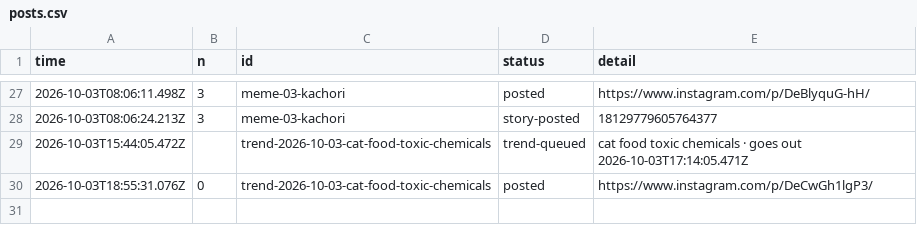
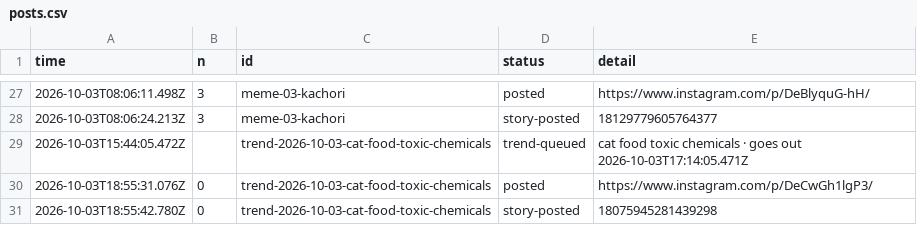
Before and after one commit to gamenailer0-oss/menva-mvp, a CSV file: log/posts.csv, drawn as a sheet; only a part is shown, gaps mark what is left out.

Commit message:
autopost: story for trend-2026-10-03-cat-food-toxic-chemicals

```diff
--- a/log/posts.csv
+++ b/log/posts.csv
@@ -30 +30,2 @@ time,n,id,status,detail
 "2026-10-03T18:55:31.076Z","0","trend-2026-10-03-cat-food-toxic-chemicals","posted","https://www.instagram.com/p/DeCwGh1lgP3/"
+"2026-10-03T18:55:42.780Z","0","trend-2026-10-03-cat-food-toxic-chemicals","story-posted","18075945281439298"
```
Also changed, not shown: 1 other file.
